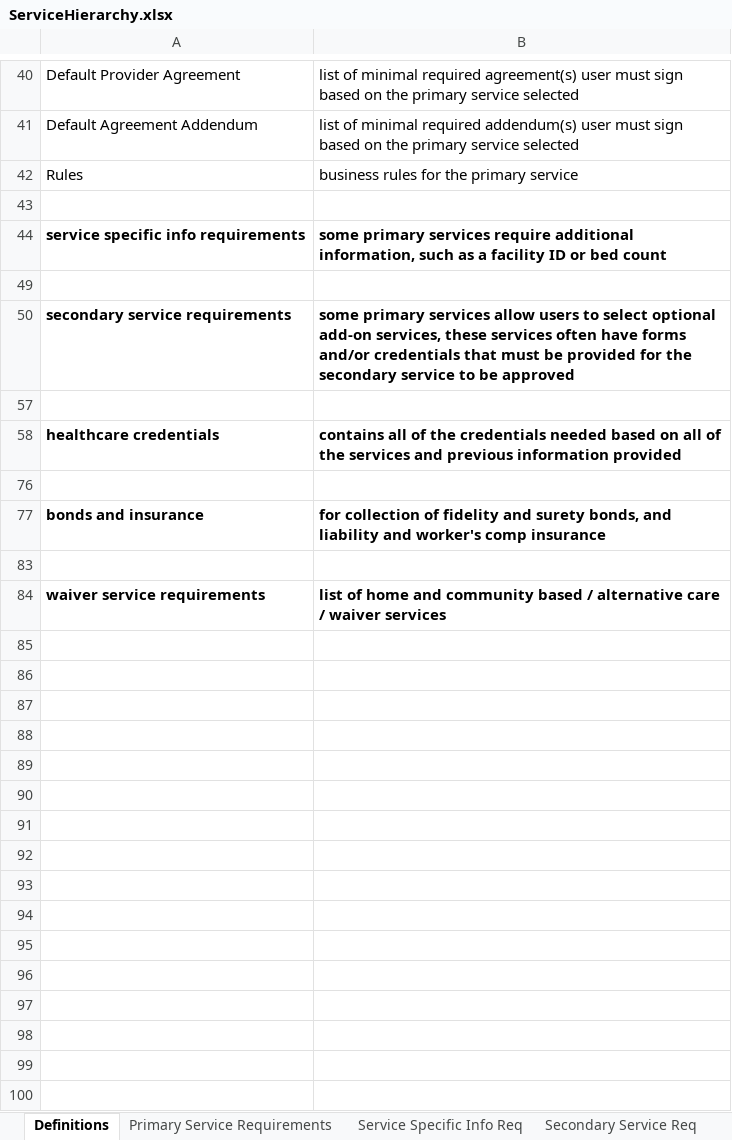
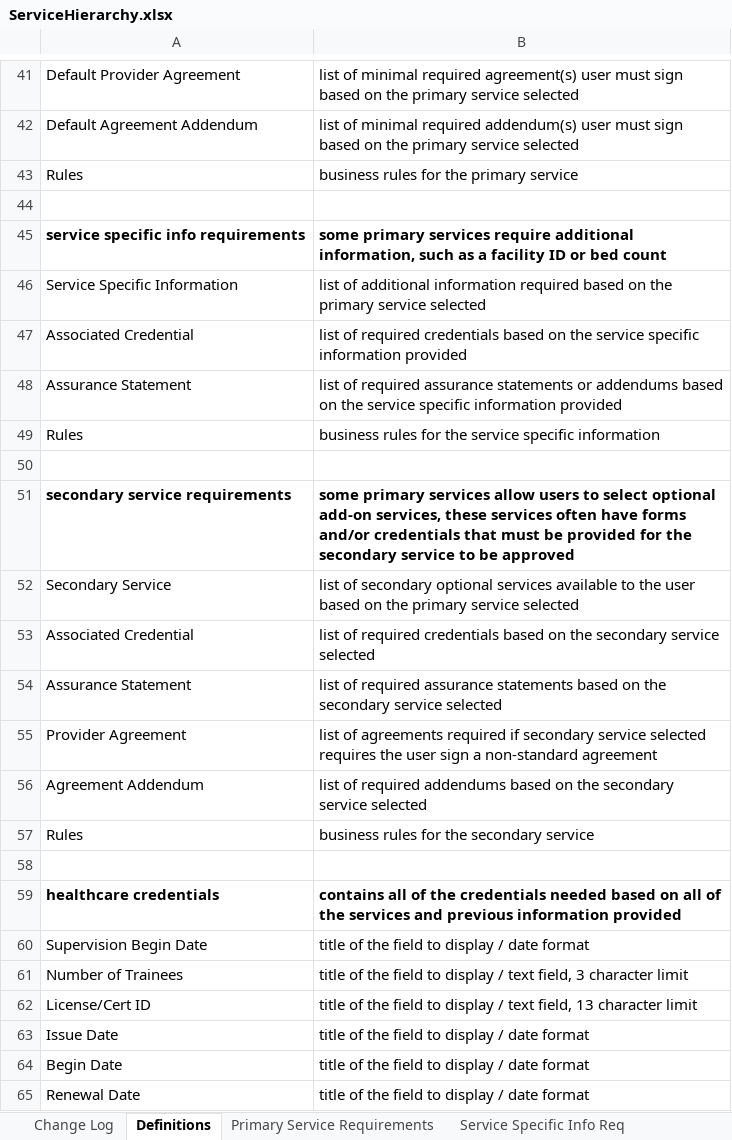
Before and after one commit to NASA-Tournament-Lab/CoECI-CMS-Provider-Enrollment, an Excel workbook: docs/requirements/data-list/ServiceHierarchy.xlsx, sheet Definitions, drawn as a sheet; only a part is shown, gaps mark what is left out; the shorter side is filled out with more unchanged rows; values as stored, in another font and other column widths than the file's, no borders; the diff covers the shown part only; the diff names each change by its address in the sheet, - before the commit and + after, or states it on an @@ line.

```diff
--- a/docs/requirements/data-list/ServiceHierarchy.xlsx (sheet Definitions)
+++ b/docs/requirements/data-list/ServiceHierarchy.xlsx (sheet Definitions)
+sheet tab: Change Log
@@ row 46 unhidden: Service Specific Information | list of additional information required based on the primary service selected @@
@@ row 47 unhidden: Associated Credential | list of required credentials based on the service specific information provided @@
@@ row 48 unhidden: Assurance Statement | list of required assurance statements or addendums based on the service specific information provided @@
@@ row 49 unhidden: Rules | business rules for the service specific information @@
@@ row 52 unhidden: Secondary Service | list of secondary optional services available to the user based on the primary service selected @@
@@ row 53 unhidden: Associated Credential | list of required credentials based on the secondary service selected @@
@@ row 54 unhidden: Assurance Statement | list of required assurance statements based on the secondary service selected @@
@@ row 55 unhidden: Provider Agreement | list of agreements required if secondary service selected requires the user sign a non-standard agreement @@
@@ row 56 unhidden: Agreement Addendum | list of required addendums based on the secondary service selected @@
@@ row 57 unhidden: Rules | business rules for the secondary service @@
@@ row 60 unhidden: Supervision Begin Date | title of the field to display / date format @@
@@ row 61 unhidden: Number of Trainees | title of the field to display / text field, 3 character limit @@
@@ row 62 unhidden: License/Cert ID | title of the field to display / text field, 13 character limit @@
@@ row 63 unhidden: Issue Date | title of the field to display / date format @@
@@ row 64 unhidden: Begin Date | title of the field to display / date format @@
@@ row 65 unhidden: Renewal Date | title of the field to display / date format @@
```
Also changed, not shown: 1 added row and 23 hidden or unhidden rows elsewhere in this sheet, sheet Healthcare Credentials, sheet Waiver Credentials, sheet Primary Service Requirements, sheet Secondary Service Req, sheet Waiver Service Requirements, hidden cells, docs/requirements/data-definition/Vocabulary.xlsm, docs/requirements/data-list/Ownership Table.xlsx, 33 other files.
